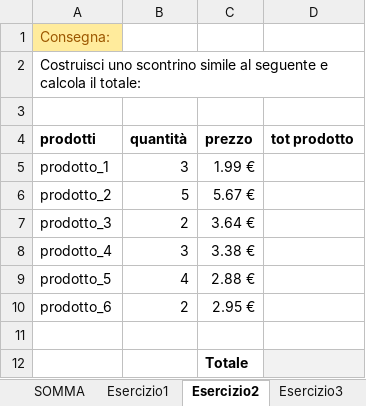
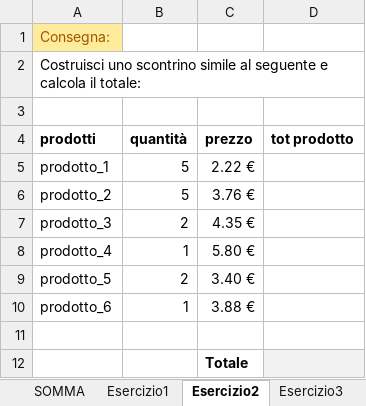
Before and after one commit to mattiacozzi/ecfop, an Excel workbook: Corso Excel/Lezione 05 Funzioni SOMMA, MEDIA, MIN e MAX.xlsx, sheet Esercizio2, drawn as a sheet; values as stored, in another font and other column widths than the file's, no borders; the diff names each change by its address in the sheet, - before the commit and + after, or states it on an @@ line.

```diff
--- a/Corso Excel/Lezione 05 Funzioni SOMMA, MEDIA, MIN e MAX.xlsx (sheet Esercizio2)
+++ b/Corso Excel/Lezione 05 Funzioni SOMMA, MEDIA, MIN e MAX.xlsx (sheet Esercizio2)
-B5 (quantità): 3
+B5 (quantità): 5
-C5 (prezzo): 1.99 €
+C5 (prezzo): 2.22 €
-C6 (prezzo): 5.67 €
+C6 (prezzo): 3.76 €
-C7 (prezzo): 3.64 €
+C7 (prezzo): 4.35 €
-B8 (quantità): 3
+B8 (quantità): 1
-C8 (prezzo): 3.38 €
+C8 (prezzo): 5.80 €
-B9 (quantità): 4
+B9 (quantità): 2
-C9 (prezzo): 2.88 €
+C9 (prezzo): 3.40 €
-B10 (quantità): 2
+B10 (quantità): 1
-C10 (prezzo): 2.95 €
+C10 (prezzo): 3.88 €
```
Also changed, not shown: sheet Esercizio1, Corso Excel/Lezione 04 Formule.xlsx, 23 other files.
